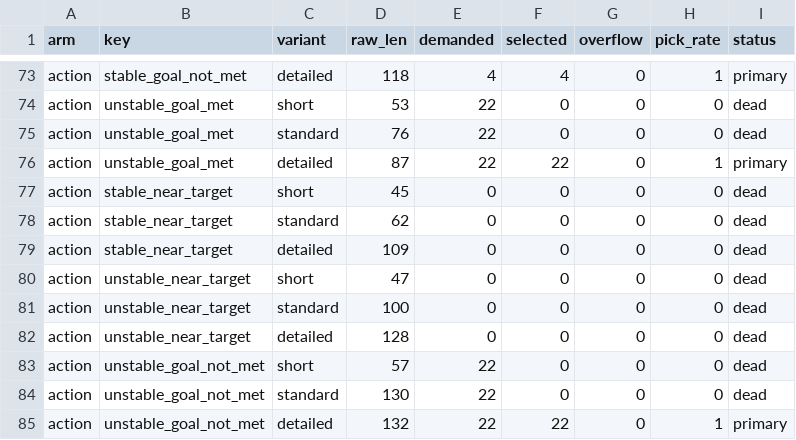
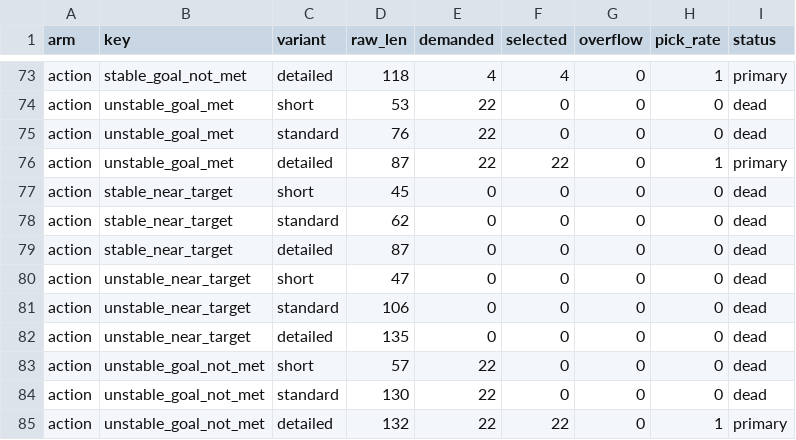
Before and after one commit to johanreventlow/BFHcharts, a CSV file: dev/i18n_variant_usage_da.csv, drawn as a sheet; only a part is shown, gaps mark what is left out.

Commit message:
chore(spc-analysis): i18n prose hygiene + en-budget tooling
Tightens da.yaml prose for cl_auto_mean (drop redundant Anhoej-clause)
og discrete_scale_moderate (drop falske-negative-claim ej dokumenteret
i kode). Tilfoejer en-locale budget-scenarios + variant-usage CSV samt
opdaterer dev/analyze_i18n_budget.R til at parse begge locales.

```diff
--- a/dev/i18n_variant_usage_da.csv
+++ b/dev/i18n_variant_usage_da.csv
@@ -78,6 +78,6 @@
 "action","stable_near_target","standard",62,0,0,0,0,"dead"
-"action","stable_near_target","detailed",109,0,0,0,0,"dead"
+"action","stable_near_target","detailed",87,0,0,0,0,"dead"
 "action","unstable_near_target","short",47,0,0,0,0,"dead"
-"action","unstable_near_target","standard",100,0,0,0,0,"dead"
-"action","unstable_near_target","detailed",128,0,0,0,0,"dead"
+"action","unstable_near_target","standard",106,0,0,0,0,"dead"
+"action","unstable_near_target","detailed",135,0,0,0,0,"dead"
 "action","unstable_goal_not_met","short",57,22,0,0,0,"dead"
```
Also changed, not shown: 4 other files.
